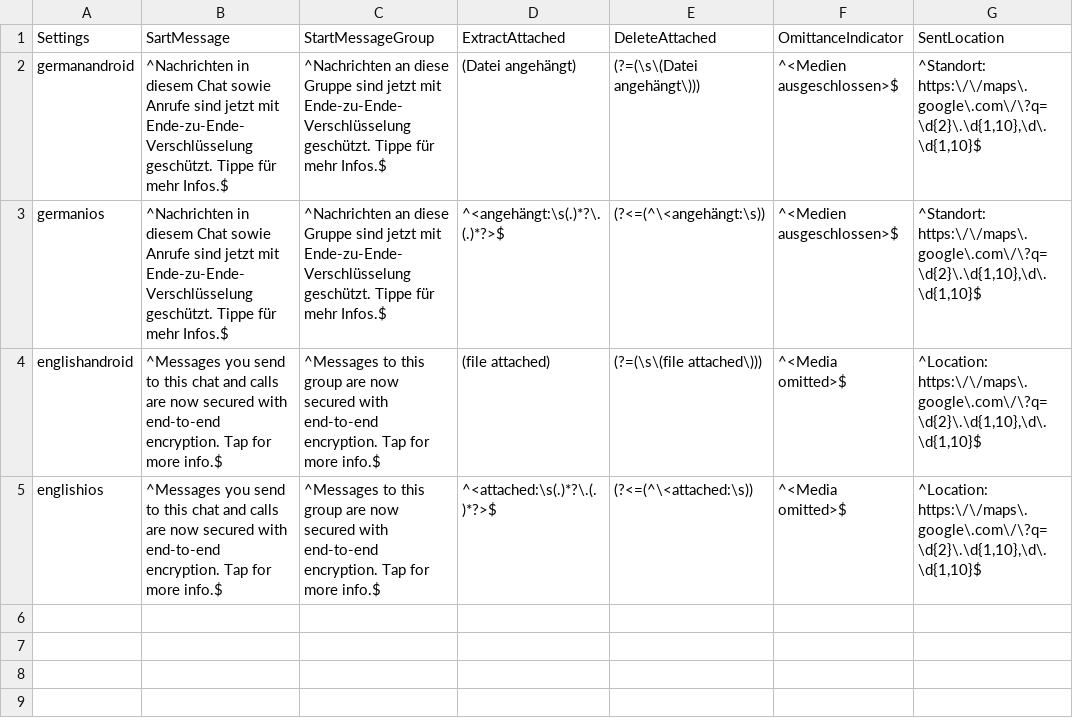
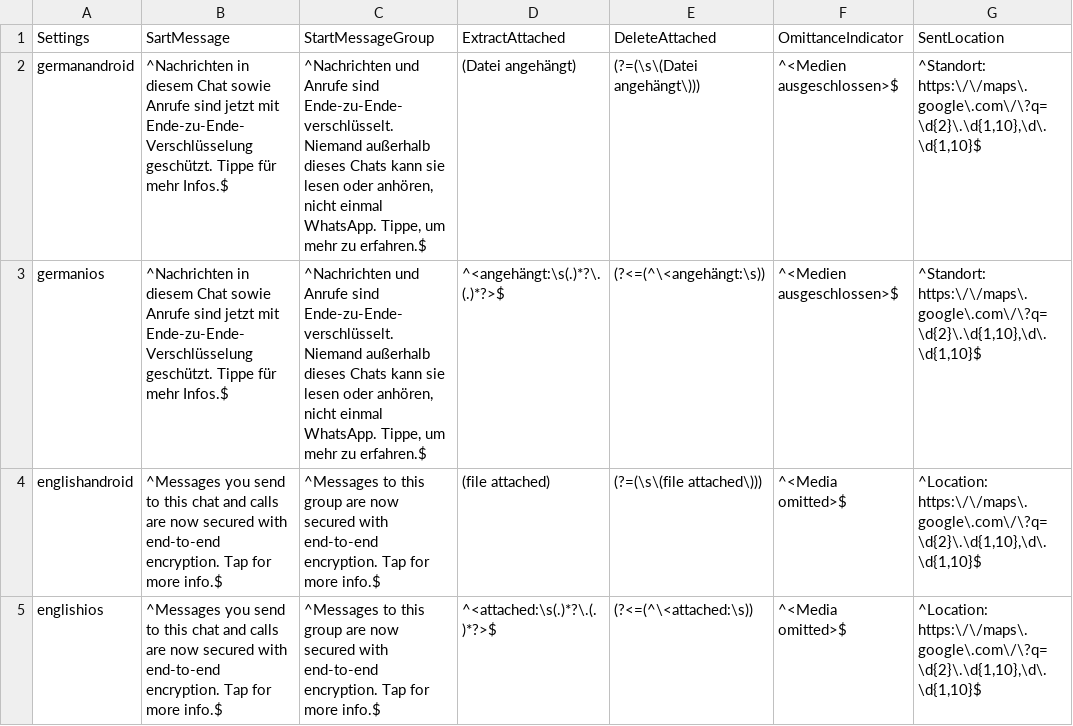
Before and after one commit to gesiscss/WhatsR, a CSV file: inst/Languages.csv, drawn as a sheet; only a part is shown; the diff names each change by its address in the sheet, - before the commit and + after, or states it on an @@ line.

Commit message:
Updated changed WhatsApp System Message and accounted for empty messages due to self-deleting photos

```diff
--- a/inst/Languages.csv
+++ b/inst/Languages.csv
-C2:C3 (StartMessageGroup): ^Nachrichten an diese Gruppe sind jetzt mit Ende-zu-Ende-Verschlüsselung geschützt. Tippe für mehr Infos.$
+C2:C3 (StartMessageGroup): ^Nachrichten und Anrufe sind Ende-zu-Ende-verschlüsselt. Niemand außerhalb dieses Chats kann sie lesen oder anhören, nicht einmal WhatsApp. Tippe, um mehr zu erfahren.$
```
Also changed, not shown: 3 other files.
